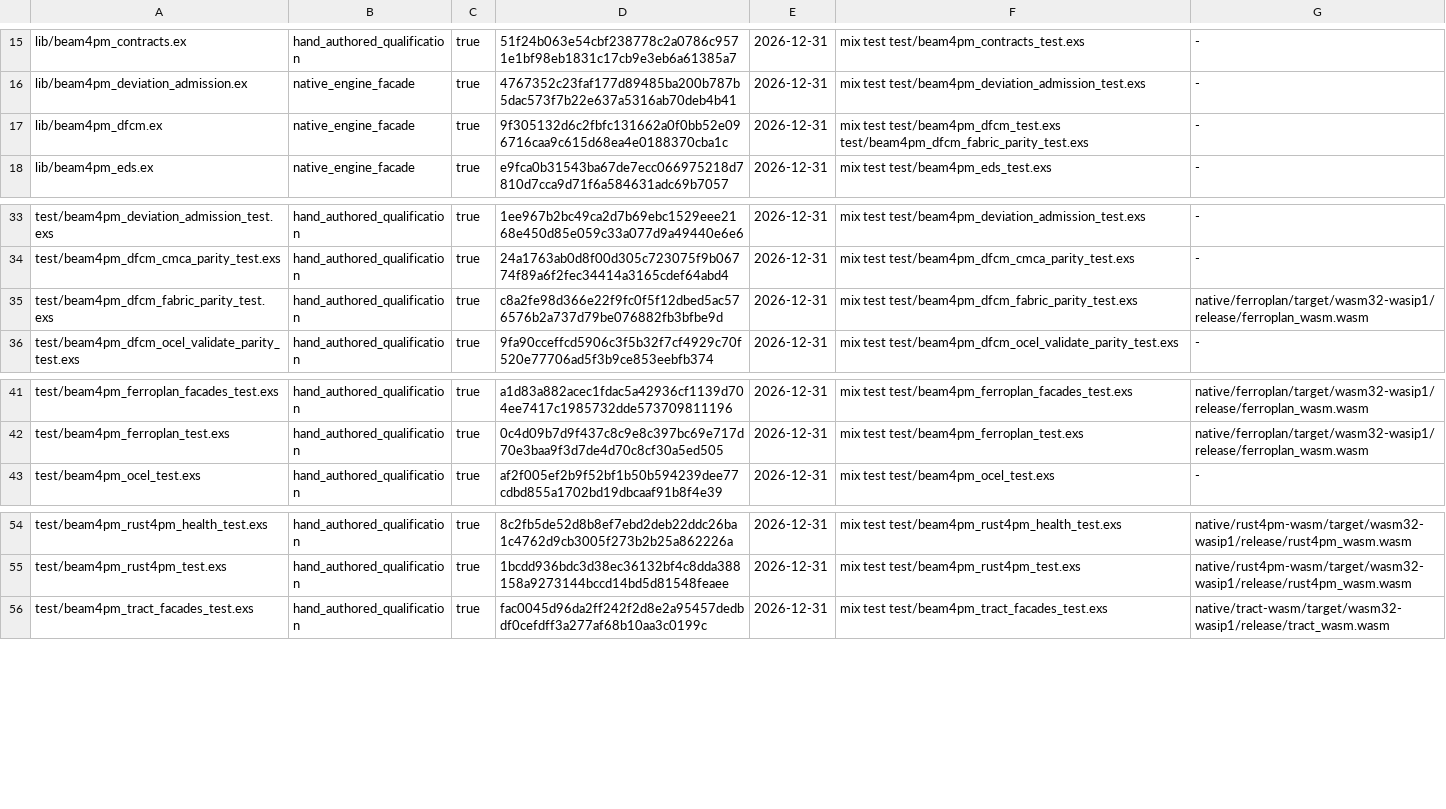
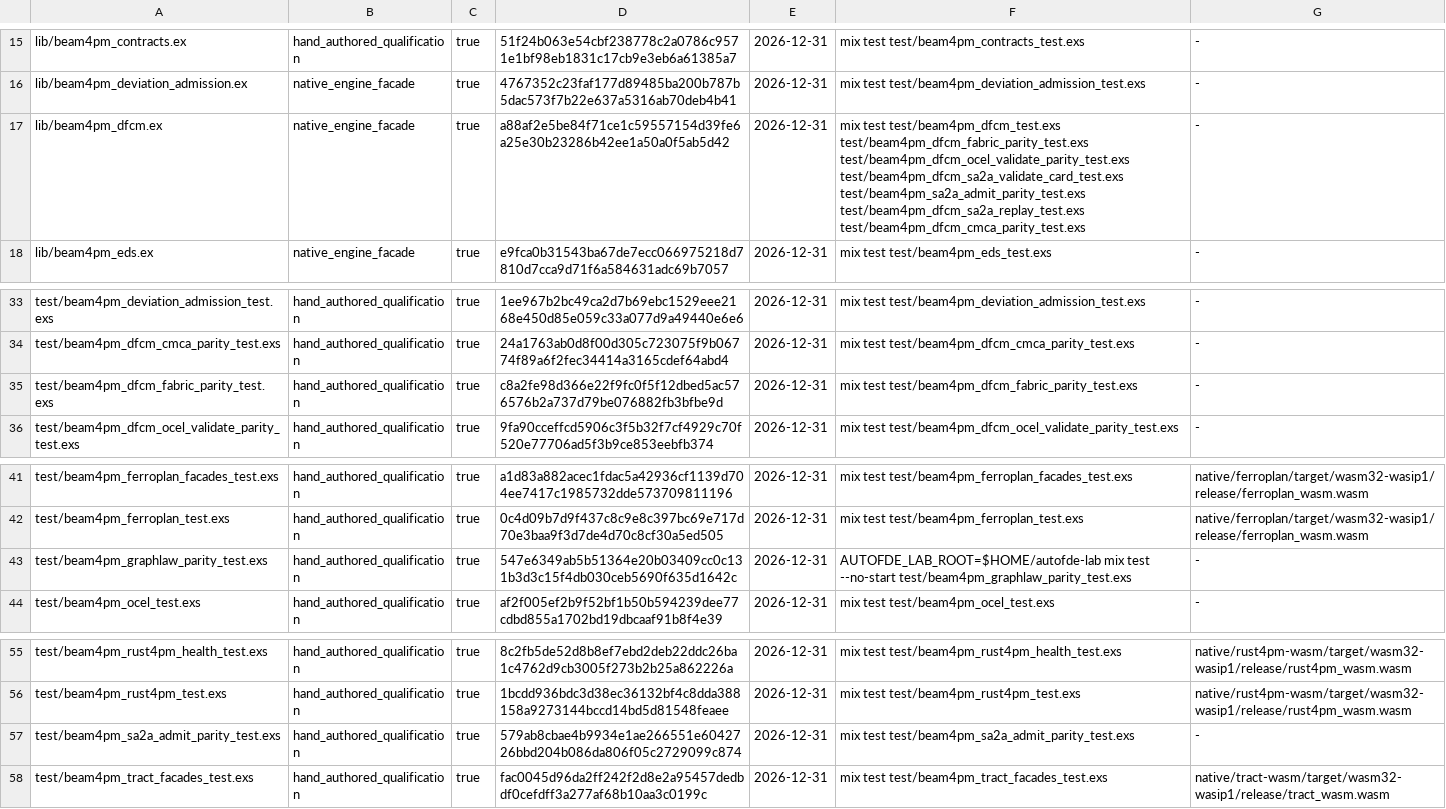
Before and after one commit to seanchatmangpt/beam4pm, a TSV file: schema/beam4pm_hand_authored_source.tsv, drawn as a sheet; only a part is shown, gaps mark what is left out.

Commit message:
synthesis: wave-union admission ledger — 58 admitted / 51 debt, ceilings 44+7, real ggen render
- ontology.ttl: reconciled bpm:HandAuthoredSource graph — 58 unique
  individuals (base 47 + 11 wave paths), duplicates removed, final content
  digests re-admitted (lib/beam4pm_dfcm.ex union = a88af2e5…); rows for
  P1/P4/P7/P10 qualifications added (P4's carried test admitted per its
  receipt-supplied row; P2's ocel + P3's card rows restored — the P5 merge
  resolution had dropped them with its whole-file --theirs take, disclosed
  here).
- vendor/ggen-marketplace @ f5cae32a2 (worktree-local pack commit, NOT a
  gitlink bump): hand_authored_qualification ceiling 35 -> 44 and
  native_engine_facade 6 -> 7, dated reasons in authorshipKindDoc. Gate 070
  now passes at 44/44 and 7/7.
- ggen.lock: re-locked per FM-PACK-008's own remediation after the ceiling
  raise changed the pack content hash (blake3 of the clean raised pack,
  039a9b5a…).
- schema tsv + docs md + gate test: GENUINE ggen sync run output (observed
  this session; FM-WRITE-005 satisfied via a temporary force-true
  front-matter scaffold on the 3 render targets, reverted from the pack
  afterward — submodule clean at f5cae32a2). Counts: 58 admitted / 51 debt /
  7 lawful.

```diff
--- a/schema/beam4pm_hand_authored_source.tsv
+++ b/schema/beam4pm_hand_authored_source.tsv
@@ -16,3 +16,3 @@ lib/beam4pm_contracts.ex	hand_authored_qualification	true	51f24b063e54cbf238778c
 lib/beam4pm_deviation_admission.ex	native_engine_facade	true	4767352c23faf177d89485ba200b787b5dac573f7b22e637a5316ab70deb4b41	2026-12-31	mix test test/beam4pm_deviation_admission_test.exs	-
-lib/beam4pm_dfcm.ex	native_engine_facade	true	9f305132d6c2fbfc131662a0f0bb52e096716caa9c615d68ea4e0188370cba1c	2026-12-31	mix test test/beam4pm_dfcm_test.exs test/beam4pm_dfcm_fabric_parity_test.exs	-
+lib/beam4pm_dfcm.ex	native_engine_facade	true	a88af2e5be84f71ce1c59557154d39fe6a25e30b23286b42ee1a50a0f5ab5d42	2026-12-31	mix test test/beam4pm_dfcm_test.exs test/beam4pm_dfcm_fabric_parity_test.exs test/beam4pm_dfcm_ocel_validate_parity_test.exs test/beam4pm_dfcm_sa2a_validate_card_test.exs test/beam4pm_sa2a_admit_parity_test.exs test/beam4pm_dfcm_sa2a_replay_test.exs test/beam4pm_dfcm_cmca_parity_test.exs	-
 lib/beam4pm_eds.ex	native_engine_facade	true	e9fca0b31543ba67de7ecc066975218d7810d7cca9d71f6a584631adc69b7057	2026-12-31	mix test test/beam4pm_eds_test.exs	-
@@ -34,3 +34,3 @@ test/beam4pm_deviation_admission_test.exs	hand_authored_qualification	true	1ee96
 test/beam4pm_dfcm_cmca_parity_test.exs	hand_authored_qualification	true	24a1763ab0d8f00d305c723075f9b06774f89a6f2fec34414a3165cdef64abd4	2026-12-31	mix test test/beam4pm_dfcm_cmca_parity_test.exs	-
-test/beam4pm_dfcm_fabric_parity_test.exs	hand_authored_qualification	true	c8a2fe98d366e22f9fc0f5f12dbed5ac576576b2a737d79be076882fb3bfbe9d	2026-12-31	mix test test/beam4pm_dfcm_fabric_parity_test.exs	native/ferroplan/target/wasm32-wasip1/release/ferroplan_wasm.wasm
+test/beam4pm_dfcm_fabric_parity_test.exs	hand_authored_qualification	true	c8a2fe98d366e22f9fc0f5f12dbed5ac576576b2a737d79be076882fb3bfbe9d	2026-12-31	mix test test/beam4pm_dfcm_fabric_parity_test.exs	-
 test/beam4pm_dfcm_ocel_validate_parity_test.exs	hand_authored_qualification	true	9fa90cceffcd5906c3f5b32f7cf4929c70f520e77706ad5f3b9ce853eebfb374	2026-12-31	mix test test/beam4pm_dfcm_ocel_validate_parity_test.exs	-
@@ -42,2 +42,3 @@ test/beam4pm_ferroplan_facades_test.exs	hand_authored_qualification	true	a1d83a8
 test/beam4pm_ferroplan_test.exs	hand_authored_qualification	true	0c4d09b7d9f437c8c9e8c397bc69e717d70e3baa9f3d7de4d70c8cf30a5ed505	2026-12-31	mix test test/beam4pm_ferroplan_test.exs	native/ferroplan/target/wasm32-wasip1/release/ferroplan_wasm.wasm
+test/beam4pm_graphlaw_parity_test.exs	hand_authored_qualification	true	547e6349ab5b51364e20b03409cc0c131b3d3c15f4db030ceb5690f635d1642c	2026-12-31	AUTOFDE_LAB_ROOT=$HOME/autofde-lab mix test --no-start test/beam4pm_graphlaw_parity_test.exs	-
 test/beam4pm_ocel_test.exs	hand_authored_qualification	true	af2f005ef2b9f52bf1b50b594239dee77cdbd855a1702bd19dbcaaf91b8f4e39	2026-12-31	mix test test/beam4pm_ocel_test.exs	-
@@ -55,2 +56,3 @@ test/beam4pm_rust4pm_health_test.exs	hand_authored_qualification	true	8c2fb5de52
 test/beam4pm_rust4pm_test.exs	hand_authored_qualification	true	1bcdd936bdc3d38ec36132bf4c8dda388158a9273144bccd14bd5d81548feaee	2026-12-31	mix test test/beam4pm_rust4pm_test.exs	native/rust4pm-wasm/target/wasm32-wasip1/release/rust4pm_wasm.wasm
+test/beam4pm_sa2a_admit_parity_test.exs	hand_authored_qualification	true	579ab8cbae4b9934e1ae266551e6042726bbd204b086da806f05c2729099c874	2026-12-31	mix test test/beam4pm_sa2a_admit_parity_test.exs	-
 test/beam4pm_tract_facades_test.exs	hand_authored_qualification	true	fac0045d96da2ff242f2d8e2a95457dedbdf0cefdff3a277af68b10aa3c0199c	2026-12-31	mix test test/beam4pm_tract_facades_test.exs	native/tract-wasm/target/wasm32-wasip1/release/tract_wasm.wasm
```
Also changed, not shown: 4 other files.
